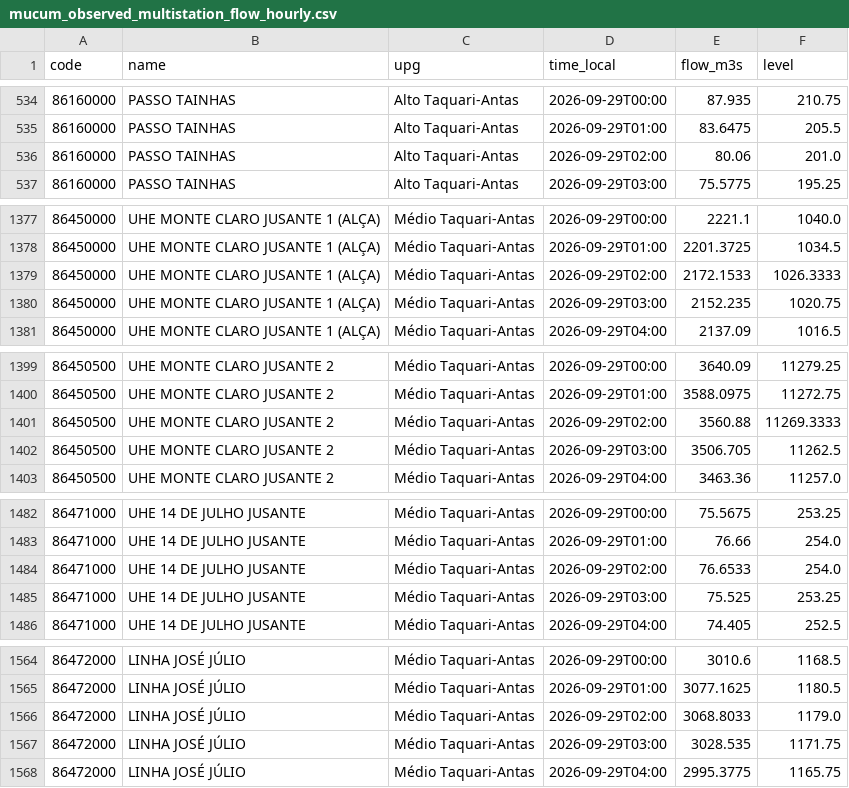
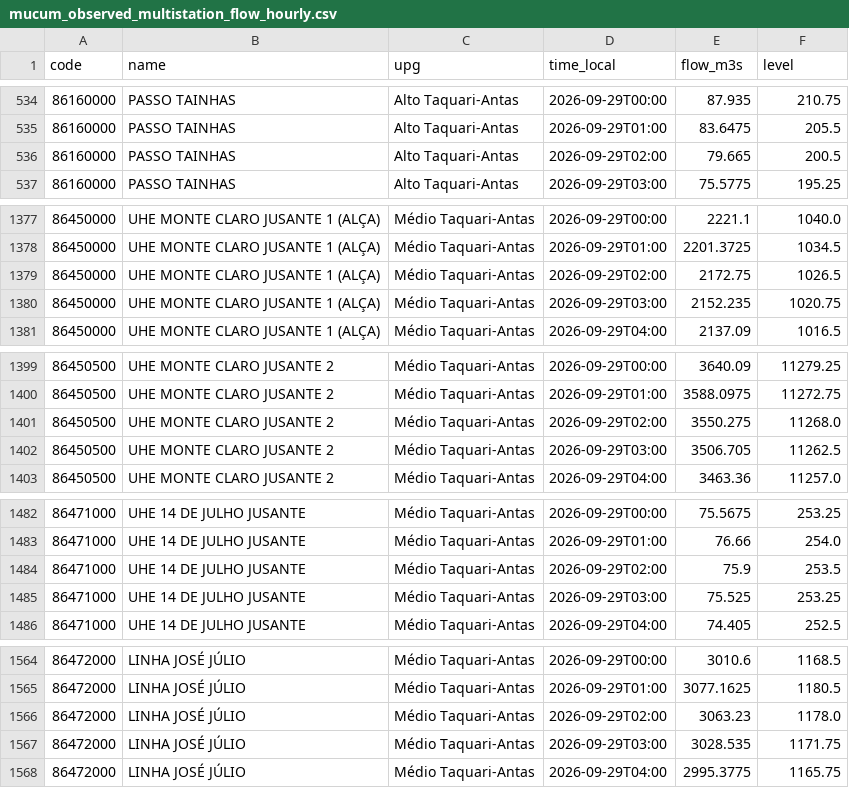
Before and after one commit to julianacarolinoreis/Previne-Taquari-Antas---Redes-Neurais, a CSV file: assets/data/estudo_bacia_taquari_antas/mucum_observed_multistation_flow_hourly.csv, drawn as a sheet; only a part is shown, gaps mark what is left out; the diff covers the shown part only.

```diff
--- a/assets/data/estudo_bacia_taquari_antas/mucum_observed_multistation_flow_hourly.csv
+++ b/assets/data/estudo_bacia_taquari_antas/mucum_observed_multistation_flow_hourly.csv
@@ -535,3 +535,3 @@ code,name,upg,time_local,flow_m3s,level
 86160000,PASSO TAINHAS,Alto Taquari-Antas,2026-09-29T01:00,83.6475,205.5
-86160000,PASSO TAINHAS,Alto Taquari-Antas,2026-09-29T02:00,80.06,201.0
+86160000,PASSO TAINHAS,Alto Taquari-Antas,2026-09-29T02:00,79.665,200.5
 86160000,PASSO TAINHAS,Alto Taquari-Antas,2026-09-29T03:00,75.5775,195.25
@@ -1378,3 +1378,3 @@ code,name,upg,time_local,flow_m3s,level
 86450000,UHE MONTE CLARO JUSANTE 1 (ALÇA),Médio Taquari-Antas,2026-09-29T01:00,2201.3725,1034.5
-86450000,UHE MONTE CLARO JUSANTE 1 (ALÇA),Médio Taquari-Antas,2026-09-29T02:00,2172.1533,1026.3333
+86450000,UHE MONTE CLARO JUSANTE 1 (ALÇA),Médio Taquari-Antas,2026-09-29T02:00,2172.75,1026.5
 86450000,UHE MONTE CLARO JUSANTE 1 (ALÇA),Médio Taquari-Antas,2026-09-29T03:00,2152.235,1020.75
@@ -1400,3 +1400,3 @@ code,name,upg,time_local,flow_m3s,level
 86450500,UHE MONTE CLARO JUSANTE 2,Médio Taquari-Antas,2026-09-29T01:00,3588.0975,11272.75
-86450500,UHE MONTE CLARO JUSANTE 2,Médio Taquari-Antas,2026-09-29T02:00,3560.88,11269.3333
+86450500,UHE MONTE CLARO JUSANTE 2,Médio Taquari-Antas,2026-09-29T02:00,3550.275,11268.0
 86450500,UHE MONTE CLARO JUSANTE 2,Médio Taquari-Antas,2026-09-29T03:00,3506.705,11262.5
@@ -1483,3 +1483,3 @@ code,name,upg,time_local,flow_m3s,level
 86471000,UHE 14 DE JULHO JUSANTE,Médio Taquari-Antas,2026-09-29T01:00,76.66,254.0
-86471000,UHE 14 DE JULHO JUSANTE,Médio Taquari-Antas,2026-09-29T02:00,76.6533,254.0
+86471000,UHE 14 DE JULHO JUSANTE,Médio Taquari-Antas,2026-09-29T02:00,75.9,253.5
 86471000,UHE 14 DE JULHO JUSANTE,Médio Taquari-Antas,2026-09-29T03:00,75.525,253.25
@@ -1565,3 +1565,3 @@ code,name,upg,time_local,flow_m3s,level
 86472000,LINHA JOSÉ JÚLIO,Médio Taquari-Antas,2026-09-29T01:00,3077.1625,1180.5
-86472000,LINHA JOSÉ JÚLIO,Médio Taquari-Antas,2026-09-29T02:00,3068.8033,1179.0
+86472000,LINHA JOSÉ JÚLIO,Médio Taquari-Antas,2026-09-29T02:00,3063.23,1178.0
 86472000,LINHA JOSÉ JÚLIO,Médio Taquari-Antas,2026-09-29T03:00,3028.535,1171.75
```
Also changed, not shown: 11 edited cells elsewhere in this file, assets/data/estudo_bacia_taquari_antas/hec_hms_spatial_forecast_mucum/zone_hourly.csv, assets/data/estudo_bacia_taquari_antas/mucum_observed_multistation_rain_hourly.csv, 18 other files.
